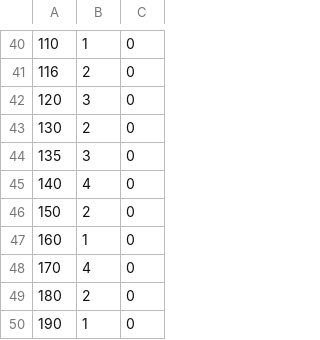
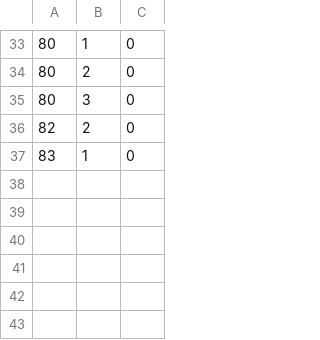
Before and after one commit to c17009/Kanabun, a CSV file: kanabun/Assets/Resources/CSV/Test.csv, drawn as a sheet; only a part is shown, gaps mark what is left out; the diff covers the shown part only.

```diff
--- a/kanabun/Assets/Resources/CSV/Test.csv
+++ b/kanabun/Assets/Resources/CSV/Test.csv
@@ -40,11 +33,5 @@
-110,1,0
-116,2,0
-120,3,0
-130,2,0
-135,3,0
-140,4,0
-150,2,0
-160,1,0
-170,4,0
-180,2,0
-190,1,0
+80,1,0
+80,2,0
+80,3,0
+82,2,0
+83,1,0
```
Also changed, not shown: 1 added row, 8 removed rows and 12 edited cells elsewhere in this file, 4 other files.
